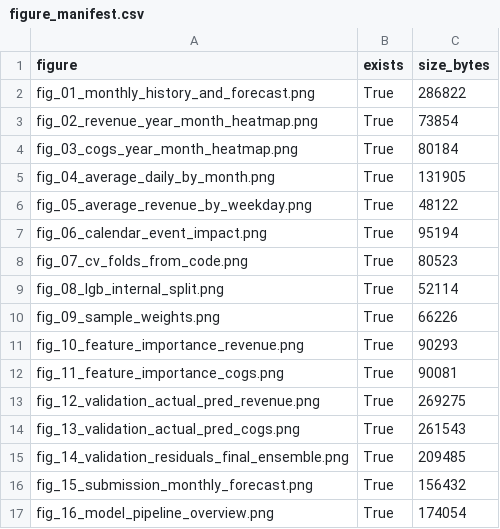
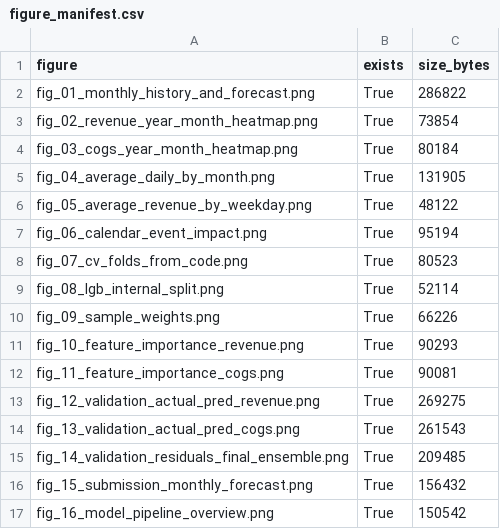
Before and after one commit to AIVIETNAM-AIO-TheHien/DataThon, a CSV file: reports/figures/report_figures/figure_manifest.csv, drawn as a sheet.

```diff
--- a/reports/figures/report_figures/figure_manifest.csv
+++ b/reports/figures/report_figures/figure_manifest.csv
@@ -16,2 +16,2 @@ fig_14_validation_residuals_final_ensemble.png,True,209485
 fig_15_submission_monthly_forecast.png,True,156432
-fig_16_model_pipeline_overview.png,True,174054
+fig_16_model_pipeline_overview.png,True,150542
```
Also changed, not shown: 3 other files.
